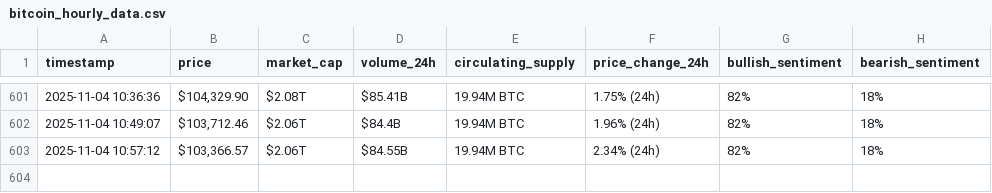
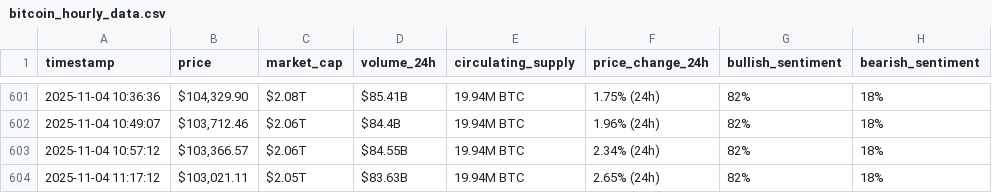
Before and after one commit to rawankhalife/webscraping-automation, a CSV file: bitcoin_hourly_data.csv, drawn as a sheet; only a part is shown, gaps mark what is left out; the diff names each change by its address in the sheet, - before the commit and + after, or states it on an @@ line.

```diff
--- a/bitcoin_hourly_data.csv
+++ b/bitcoin_hourly_data.csv
+row 604: 2025-11-04 11:17:12 | $103,021.11 | $2.05T | $83.63B | 19.94M BTC | 2.65% (24h) | 82% | 18%
```
